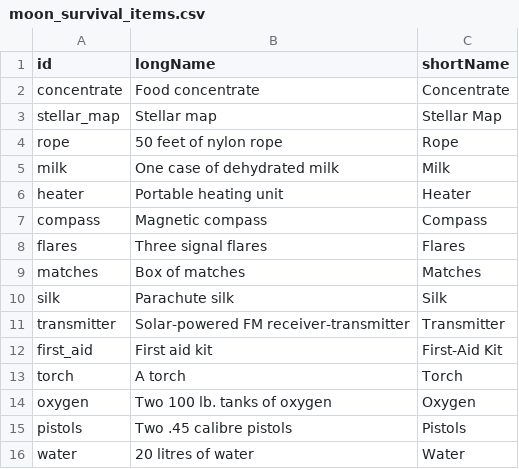
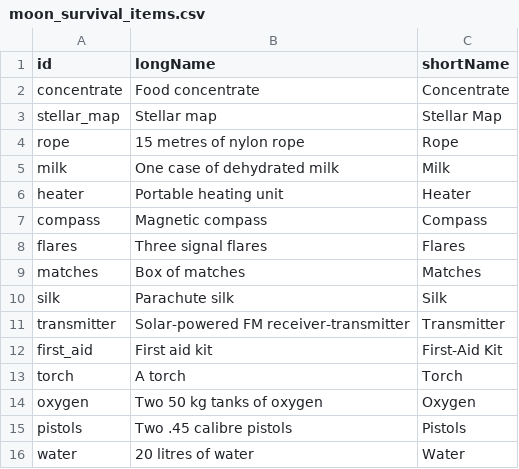
Before and after one commit to vrsys/ics-mr-unity-communication-scenarios, a CSV file: Assets/aplause-mr/Resources/TASK3/SurvivalItemData/moon_survival_items.csv, drawn as a sheet.

Commit message:
updates to some survival task items

```diff
--- a/Assets/aplause-mr/Resources/TASK3/SurvivalItemData/moon_survival_items.csv
+++ b/Assets/aplause-mr/Resources/TASK3/SurvivalItemData/moon_survival_items.csv
@@ -3,3 +3,3 @@ concentrate,Food concentrate,Concentrate
 stellar_map,Stellar map,Stellar Map
-rope,50 feet of nylon rope,Rope
+rope,15 metres of nylon rope,Rope
 milk,One case of dehydrated milk,Milk
@@ -13,3 +13,3 @@ first_aid,First aid kit,First-Aid Kit
 torch,A torch,Torch
-oxygen,Two 100 lb. tanks of oxygen,Oxygen
+oxygen,Two 50 kg tanks of oxygen,Oxygen
 pistols,Two .45 calibre pistols,Pistols
```
Also changed, not shown: 2 other files.
